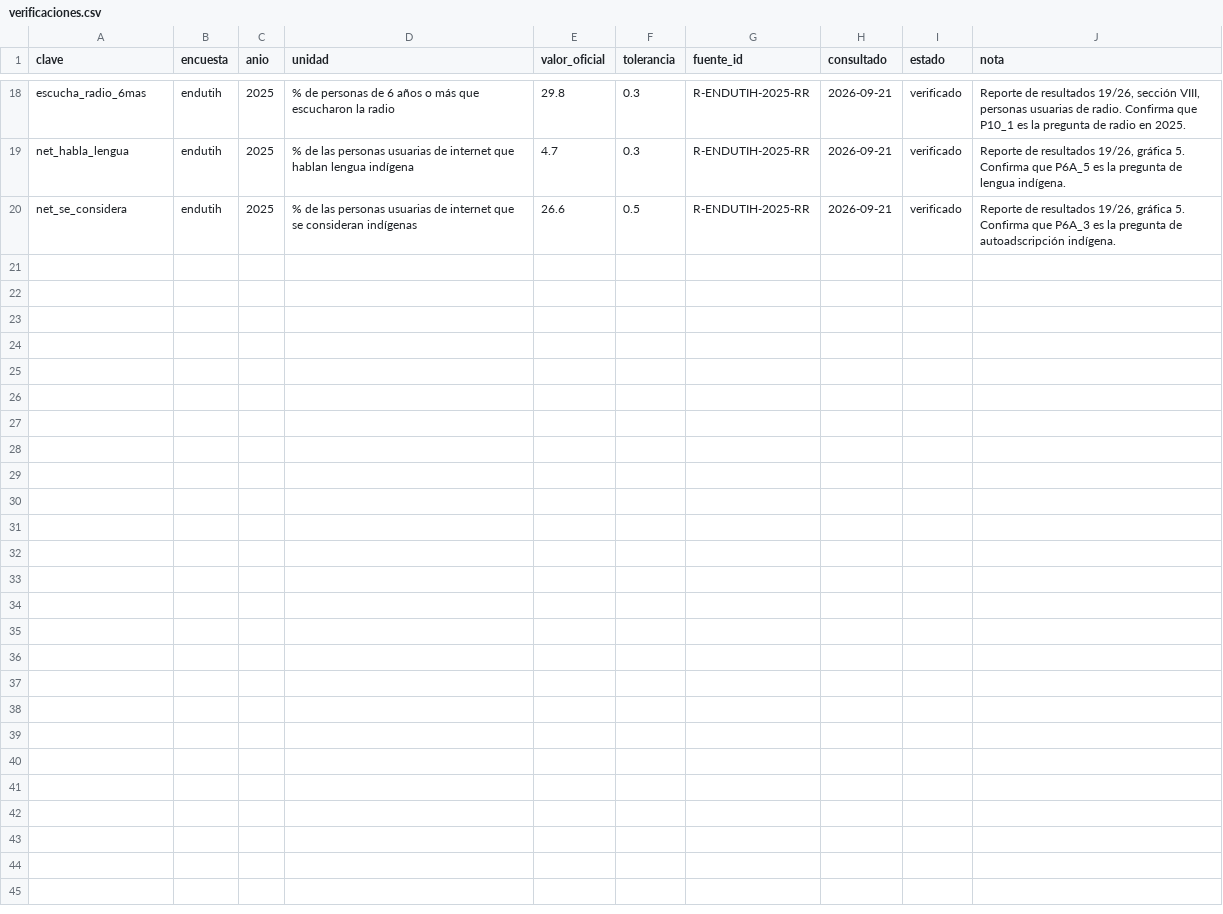
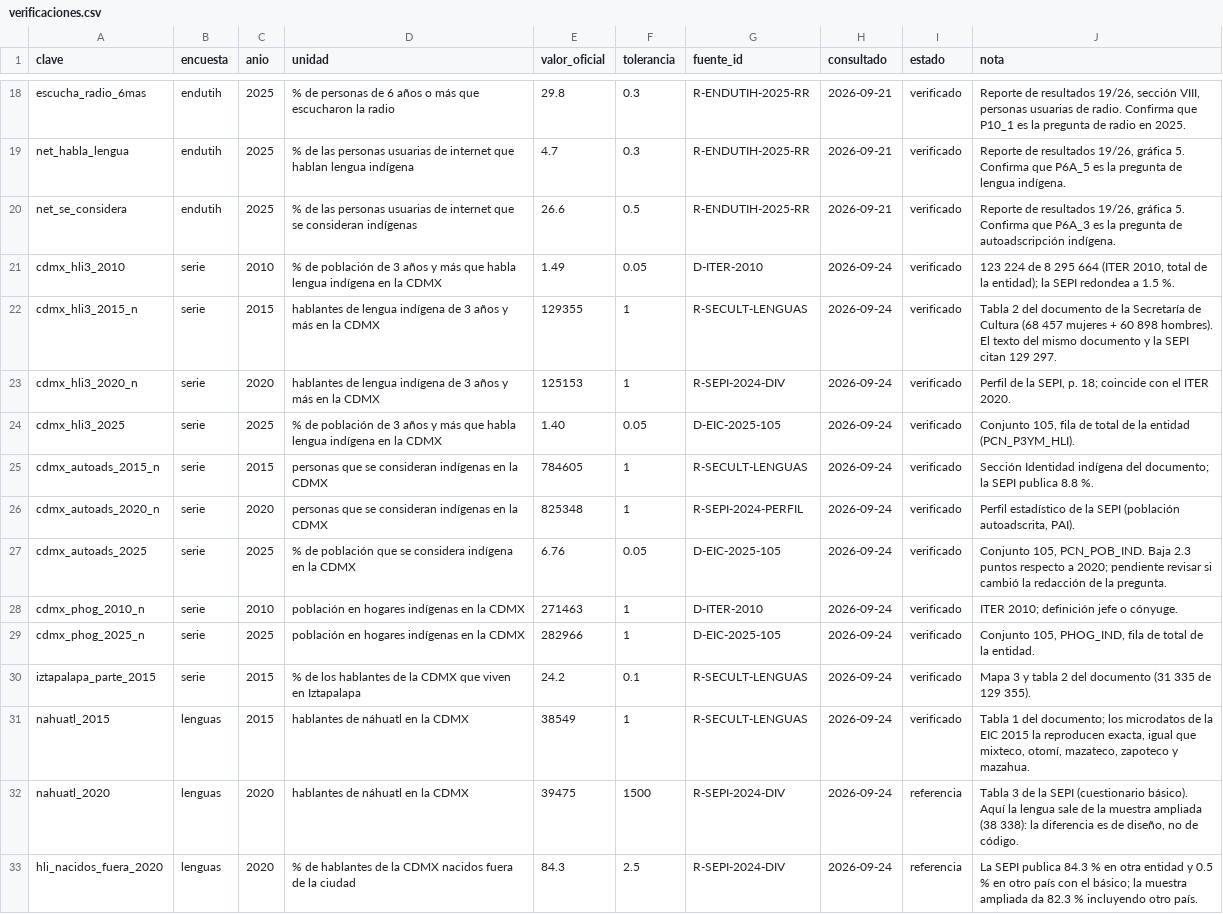
Before and after one commit to MisaelAvila49/SECTEI-observatorio, a CSV file: src/data/verificaciones.csv, drawn as a sheet; only a part is shown, gaps mark what is left out; the diff names each change by its address in the sheet, - before the commit and + after, or states it on an @@ line.

```diff
--- a/src/data/verificaciones.csv
+++ b/src/data/verificaciones.csv
+row 21: cdmx_hli3_2010 | serie | 2010 | % de población de 3 años y más que habla lengua indígena en la CDMX | 1.49 | 0.05 | D-ITER-2010 | 2026-09-24 | verificado | 123 224 de 8 295 664 (ITER 2010, total de la entidad); la SEPI redondea a 1.5 %.
+row 22: cdmx_hli3_2015_n | serie | 2015 | hablantes de lengua indígena de 3 años y más en la CDMX | 129355 | 1 | R-SECULT-LENGUAS | 2026-09-24 | verificado | Tabla 2 del documento de la Secretaría de Cultura (68 457 mujeres + 60 898 hombres). El texto del mismo documento y la SEPI citan 129 297.
+row 23: cdmx_hli3_2020_n | serie | 2020 | hablantes de lengua indígena de 3 años y más en la CDMX | 125153 | 1 | R-SEPI-2024-DIV | 2026-09-24 | verificado | Perfil de la SEPI, p. 18; coincide con el ITER 2020.
+row 24: cdmx_hli3_2025 | serie | 2025 | % de población de 3 años y más que habla lengua indígena en la CDMX | 1.40 | 0.05 | D-EIC-2025-105 | 2026-09-24 | verificado | Conjunto 105, fila de total de la entidad (PCN_P3YM_HLI).
+row 25: cdmx_autoads_2015_n | serie | 2015 | personas que se consideran indígenas en la CDMX | 784605 | 1 | R-SECULT-LENGUAS | 2026-09-24 | verificado | Sección Identidad indígena del documento; la SEPI publica 8.8 %.
+row 26: cdmx_autoads_2020_n | serie | 2020 | personas que se consideran indígenas en la CDMX | 825348 | 1 | R-SEPI-2024-PERFIL | 2026-09-24 | verificado | Perfil estadístico de la SEPI (población autoadscrita, PAI).
+row 27: cdmx_autoads_2025 | serie | 2025 | % de población que se considera indígena en la CDMX | 6.76 | 0.05 | D-EIC-2025-105 | 2026-09-24 | verificado | Conjunto 105, PCN_POB_IND. Baja 2.3 puntos respecto a 2020; pendiente revisar si cambió la redacción de la pregunta.
+row 28: cdmx_phog_2010_n | serie | 2010 | población en hogares indígenas en la CDMX | 271463 | 1 | D-ITER-2010 | 2026-09-24 | verificado | ITER 2010; definición jefe o cónyuge.
+row 29: cdmx_phog_2025_n | serie | 2025 | población en hogares indígenas en la CDMX | 282966 | 1 | D-EIC-2025-105 | 2026-09-24 | verificado | Conjunto 105, PHOG_IND, fila de total de la entidad.
+row 30: iztapalapa_parte_2015 | serie | 2015 | % de los hablantes de la CDMX que viven en Iztapalapa | 24.2 | 0.1 | R-SECULT-LENGUAS | 2026-09-24 | verificado | Mapa 3 y tabla 2 del documento (31 335 de 129 355).
+row 31: nahuatl_2015 | lenguas | 2015 | hablantes de náhuatl en la CDMX | 38549 | 1 | R-SECULT-LENGUAS | 2026-09-24 | verificado | Tabla 1 del documento; los microdatos de la EIC 2015 la reproducen exacta, igual que mixteco, otomí, mazateco, zapoteco y mazahua.
+row 32: nahuatl_2020 | lenguas | 2020 | hablantes de náhuatl en la CDMX | 39475 | 1500 | R-SEPI-2024-DIV | 2026-09-24 | referencia | Tabla 3 de la SEPI (cuestionario básico). Aquí la lengua sale de la muestra ampliada (38 338): la diferencia es de diseño, no de código.
+row 33: hli_nacidos_fuera_2020 | lenguas | 2020 | % de hablantes de la CDMX nacidos fuera de la ciudad | 84.3 | 2.5 | R-SEPI-2024-DIV | 2026-09-24 | referencia | La SEPI publica 84.3 % en otra entidad y 0.5 % en otro país con el básico; la muestra ampliada da 82.3 % incluyendo otro país.
```
Also changed, not shown: src/data/calculado.csv, src/data/fuentes.csv, 10 other files.
